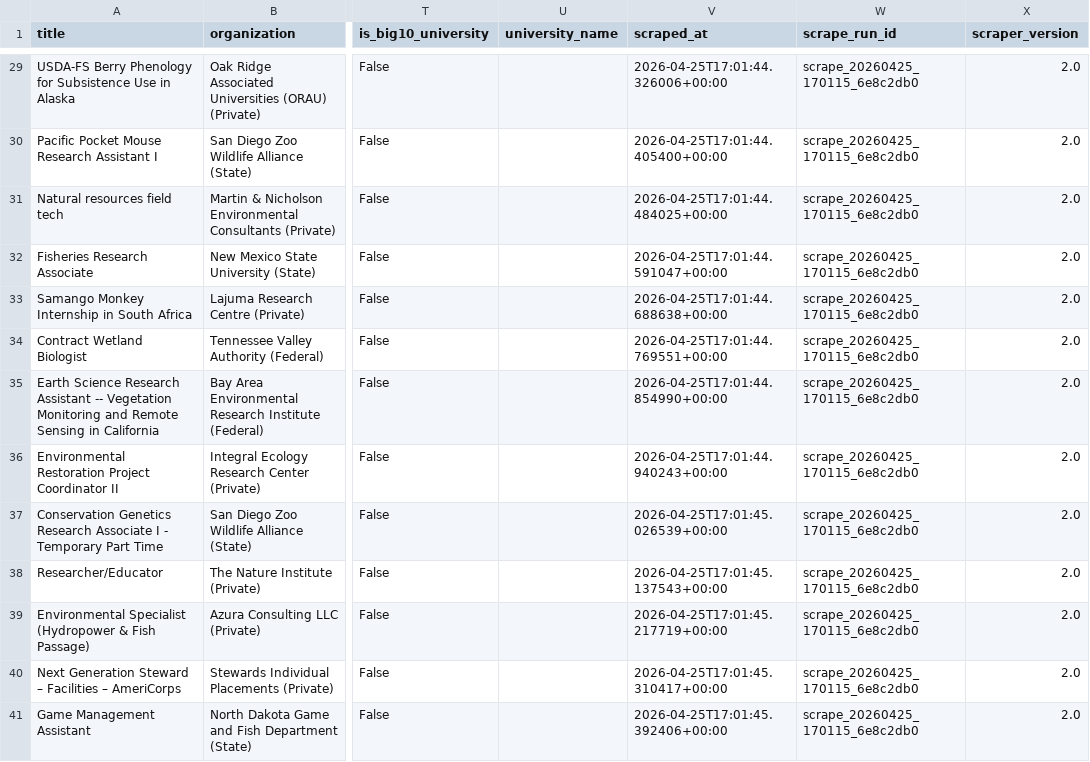
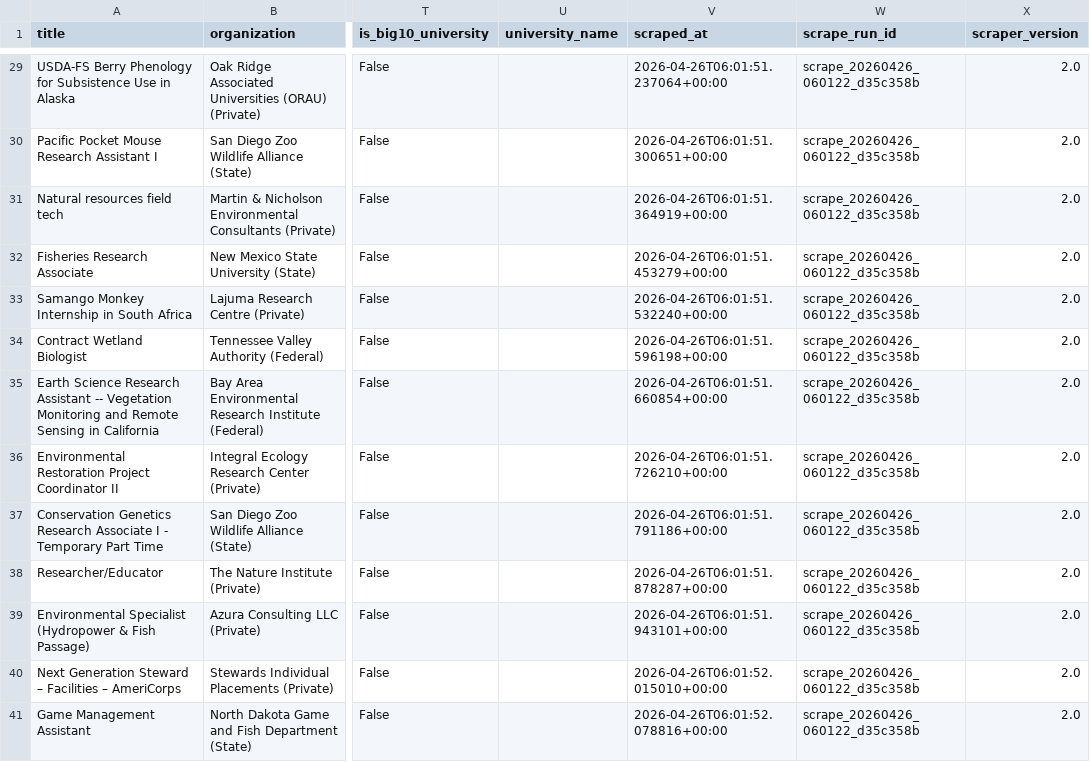
Before and after one commit to chrischizinski/wildlife-grad-dashboard, a CSV file: data/raw/all_positions_detailed.csv, drawn as a sheet; only a part is shown, gaps mark what is left out; the diff covers the shown part only; the diff names each change by its address in the sheet, - before the commit and + after, or states it on an @@ line.

```diff
--- a/data/raw/all_positions_detailed.csv
+++ b/data/raw/all_positions_detailed.csv
-V29 (scraped_at): 2026-04-25T17:01:44.326006+00:00
+V29 (scraped_at): 2026-04-26T06:01:51.237064+00:00
-W29:W41 (scrape_run_id): scrape_20260425_170115_6e8c2db0
+W29:W41 (scrape_run_id): scrape_20260426_060122_d35c358b
-V30 (scraped_at): 2026-04-25T17:01:44.405400+00:00
+V30 (scraped_at): 2026-04-26T06:01:51.300651+00:00
-V31 (scraped_at): 2026-04-25T17:01:44.484025+00:00
+V31 (scraped_at): 2026-04-26T06:01:51.364919+00:00
-V32 (scraped_at): 2026-04-25T17:01:44.591047+00:00
+V32 (scraped_at): 2026-04-26T06:01:51.453279+00:00
-V33 (scraped_at): 2026-04-25T17:01:44.688638+00:00
+V33 (scraped_at): 2026-04-26T06:01:51.532240+00:00
-V34 (scraped_at): 2026-04-25T17:01:44.769551+00:00
+V34 (scraped_at): 2026-04-26T06:01:51.596198+00:00
-V35 (scraped_at): 2026-04-25T17:01:44.854990+00:00
+V35 (scraped_at): 2026-04-26T06:01:51.660854+00:00
-V36 (scraped_at): 2026-04-25T17:01:44.940243+00:00
+V36 (scraped_at): 2026-04-26T06:01:51.726210+00:00
-V37 (scraped_at): 2026-04-25T17:01:45.026539+00:00
+V37 (scraped_at): 2026-04-26T06:01:51.791186+00:00
-V38 (scraped_at): 2026-04-25T17:01:45.137543+00:00
+V38 (scraped_at): 2026-04-26T06:01:51.878287+00:00
-V39 (scraped_at): 2026-04-25T17:01:45.217719+00:00
+V39 (scraped_at): 2026-04-26T06:01:51.943101+00:00
-V40 (scraped_at): 2026-04-25T17:01:45.310417+00:00
+V40 (scraped_at): 2026-04-26T06:01:52.015010+00:00
-V41 (scraped_at): 2026-04-25T17:01:45.392406+00:00
+V41 (scraped_at): 2026-04-26T06:01:52.078816+00:00
```
Also changed, not shown: 80 edited cells elsewhere in this file, data/processed/verified_graduate_assistantships.csv, 17 other files.
